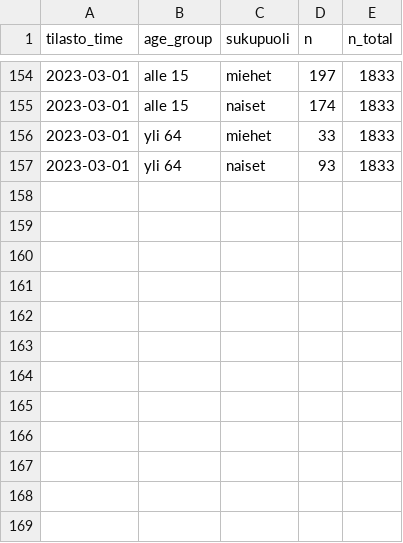
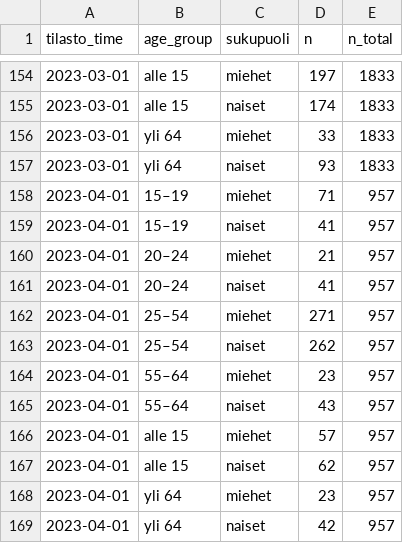
Before and after one commit to datahuone/shiny_app, a CSV file: data/summaries/age_sex_month_nonpop.csv, drawn as a sheet; only a part is shown, gaps mark what is left out; the diff names each change by its address in the sheet, - before the commit and + after, or states it on an @@ line.

```diff
--- a/data/summaries/age_sex_month_nonpop.csv
+++ b/data/summaries/age_sex_month_nonpop.csv
+row 158: 2023-04-01 | 15–19 | miehet | 71 | 957
+row 159: 2023-04-01 | 15–19 | naiset | 41 | 957
+row 160: 2023-04-01 | 20–24 | miehet | 21 | 957
+row 161: 2023-04-01 | 20–24 | naiset | 41 | 957
+row 162: 2023-04-01 | 25–54 | miehet | 271 | 957
+row 163: 2023-04-01 | 25–54 | naiset | 262 | 957
+row 164: 2023-04-01 | 55–64 | miehet | 23 | 957
+row 165: 2023-04-01 | 55–64 | naiset | 43 | 957
+row 166: 2023-04-01 | alle 15 | miehet | 57 | 957
+row 167: 2023-04-01 | alle 15 | naiset | 62 | 957
+row 168: 2023-04-01 | yli 64 | miehet | 23 | 957
+row 169: 2023-04-01 | yli 64 | naiset | 42 | 957
```
Also changed, not shown: data/summaries/industry.csv, data/summaries/occupations.csv, 3 other files.
